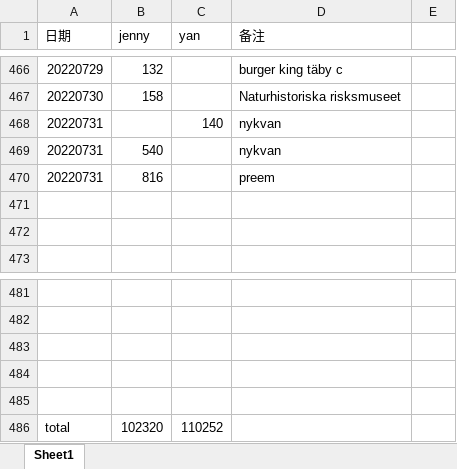
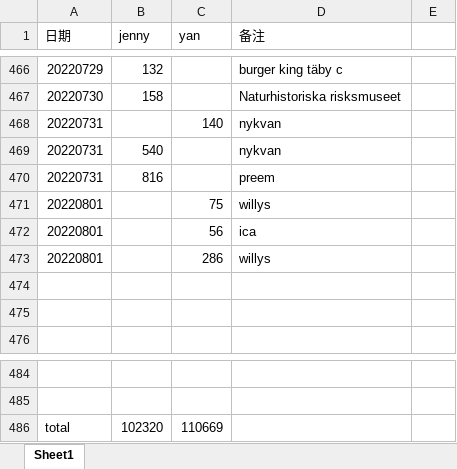
Before and after one commit to yanhuanwang/cost2022, an Excel workbook: cost2022.xlsx, sheet Sheet1, drawn as a sheet; only a part is shown, gaps mark what is left out; values as stored, in another font and other column widths than the file's, no borders; removed rows and columns are numbered as before the commit, all else as after; the diff names each change by its address in the sheet, - before the commit and + after, or states it on an @@ line.

Commit message:
20220801

```diff
--- a/cost2022.xlsx (sheet Sheet1)
+++ b/cost2022.xlsx (sheet Sheet1)
+row 471: 20220801 |  | 75 | willys
+row 472: 20220801 |  | 56 | ica
+row 473: 20220801 |  | 286 | willys
-row 483: (empty)
-row 484: (empty)
-row 485: (empty)
-C486 (yan): 110252
+C486 (yan): 110669
```
